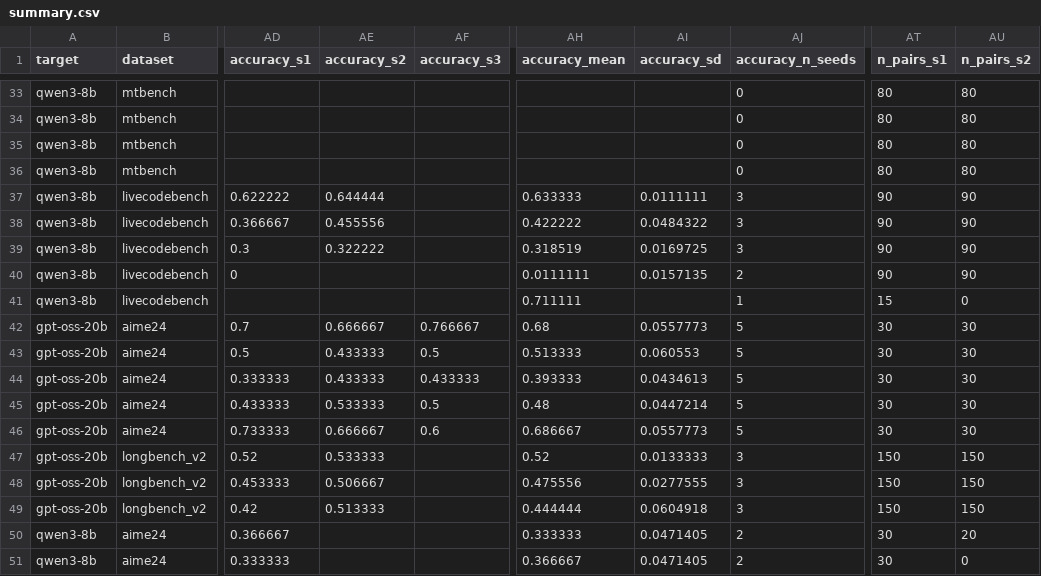
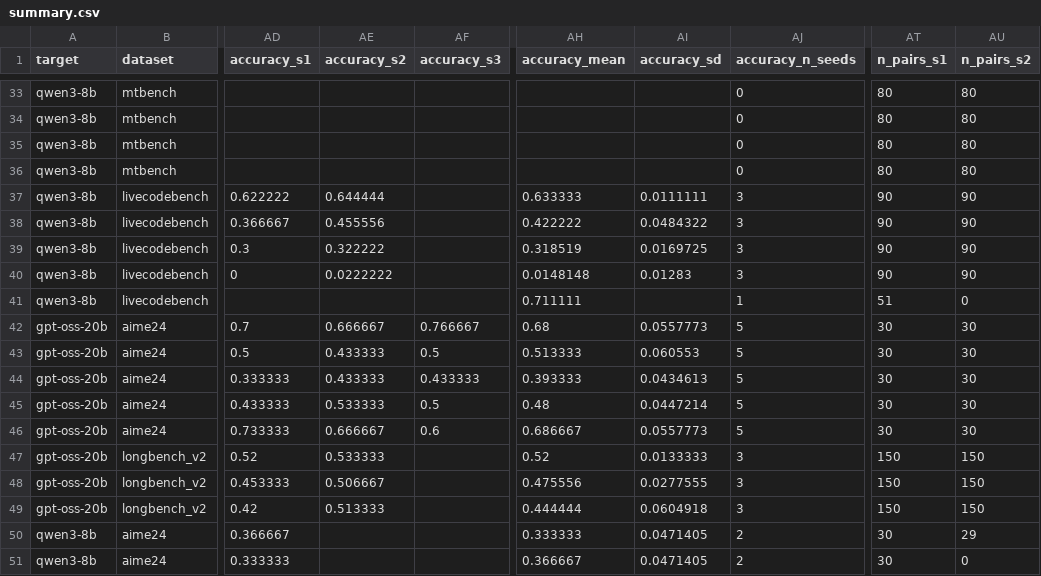
Before and after one commit to billxby/lossy-token-eff, a CSV file: campaign/addendum/seeds/summary.csv, drawn as a sheet; only a part is shown, gaps mark what is left out; the diff names each change by its address in the sheet, - before the commit and + after, or states it on an @@ line.

```diff
--- a/campaign/addendum/seeds/summary.csv
+++ b/campaign/addendum/seeds/summary.csv
-AE40 (accuracy_s2): (empty)
+AE40 (accuracy_s2): 0.0222222
-AH40 (accuracy_mean): 0.0111111
+AH40 (accuracy_mean): 0.0148148
-AI40 (accuracy_sd): 0.0157135
+AI40 (accuracy_sd): 0.01283
-AJ40 (accuracy_n_seeds): 2
+AJ40 (accuracy_n_seeds): 3
-AT41 (n_pairs_s1): 15
+AT41 (n_pairs_s1): 51
-AU50 (n_pairs_s2): 20
+AU50 (n_pairs_s2): 29
```
Also changed, not shown: campaign/addendum/aime24_repeats.csv, campaign/addendum/best_setting.csv, 5 other files.
